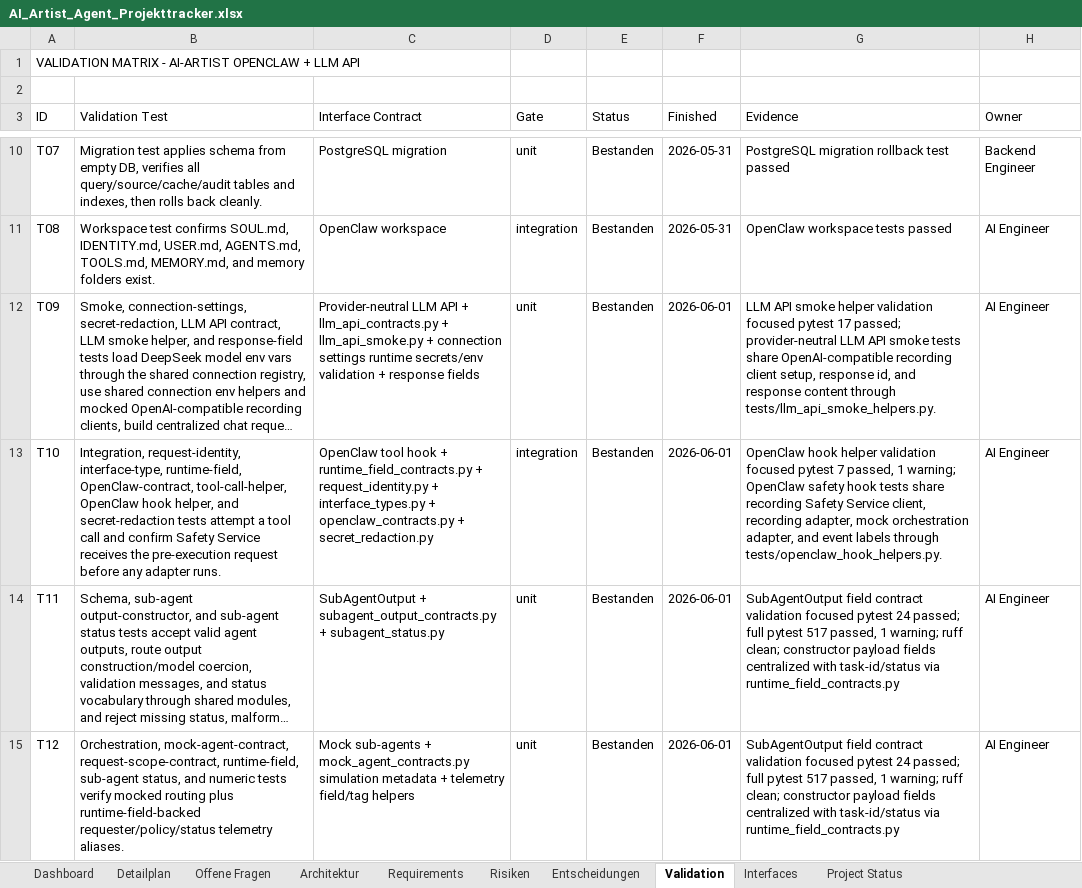
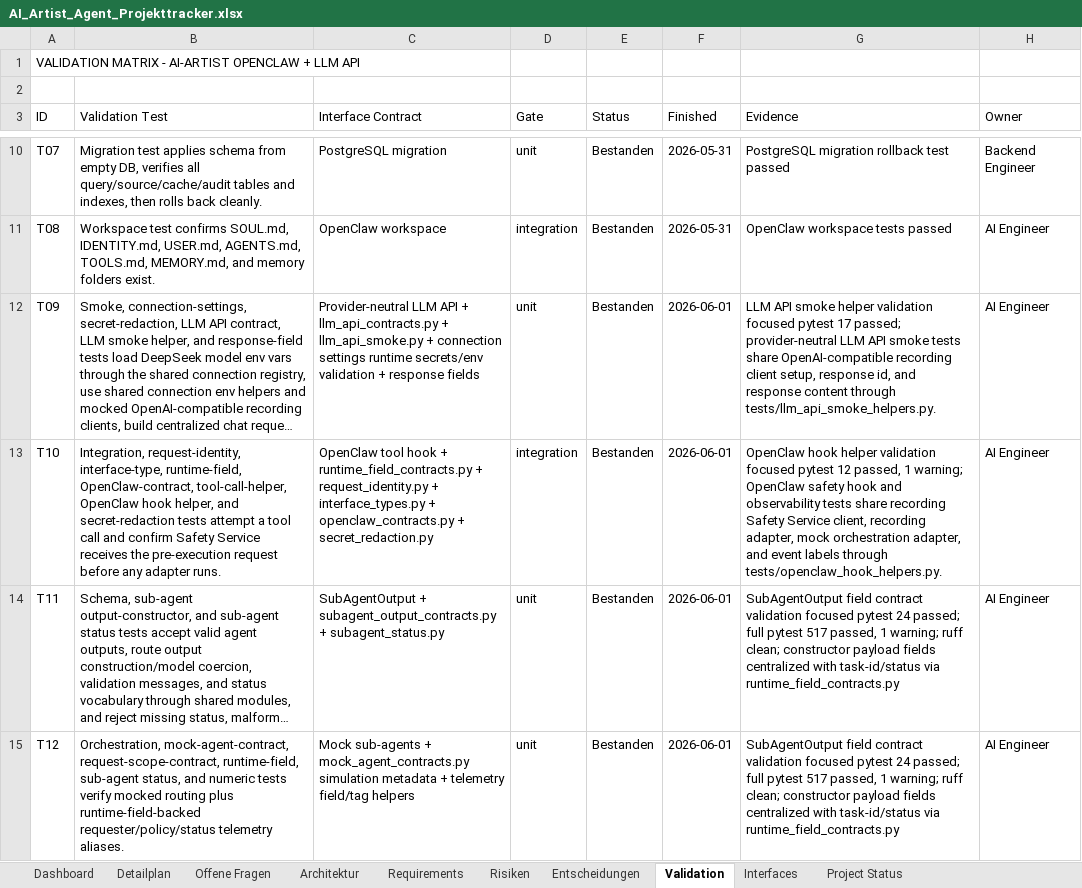
Before and after one commit to artprof964/AI-Artist, an Excel workbook: AI_Artist_Agent_Projekttracker.xlsx, sheet Validation, drawn as a sheet; only a part is shown, gaps mark what is left out; long unchanged cells end in …; values as stored, in another font and other column widths than the file's, no borders; the diff covers the shown part only; the diff names each change by its address in the sheet, - before the commit and + after, or states it on an @@ line.

```diff
--- a/AI_Artist_Agent_Projekttracker.xlsx (sheet Validation)
+++ b/AI_Artist_Agent_Projekttracker.xlsx (sheet Validation)
-G13 (Evidence): …focused pytest 7 passed, 1 warning; OpenClaw safety hook tests share…
+G13 (Evidence): …focused pytest 12 passed, 1 warning; OpenClaw safety hook and observability tests share…
```
Also changed, not shown: 2 edited cells elsewhere in this sheet, sheet Project Status, sheet Detailplan, 7 other files.
